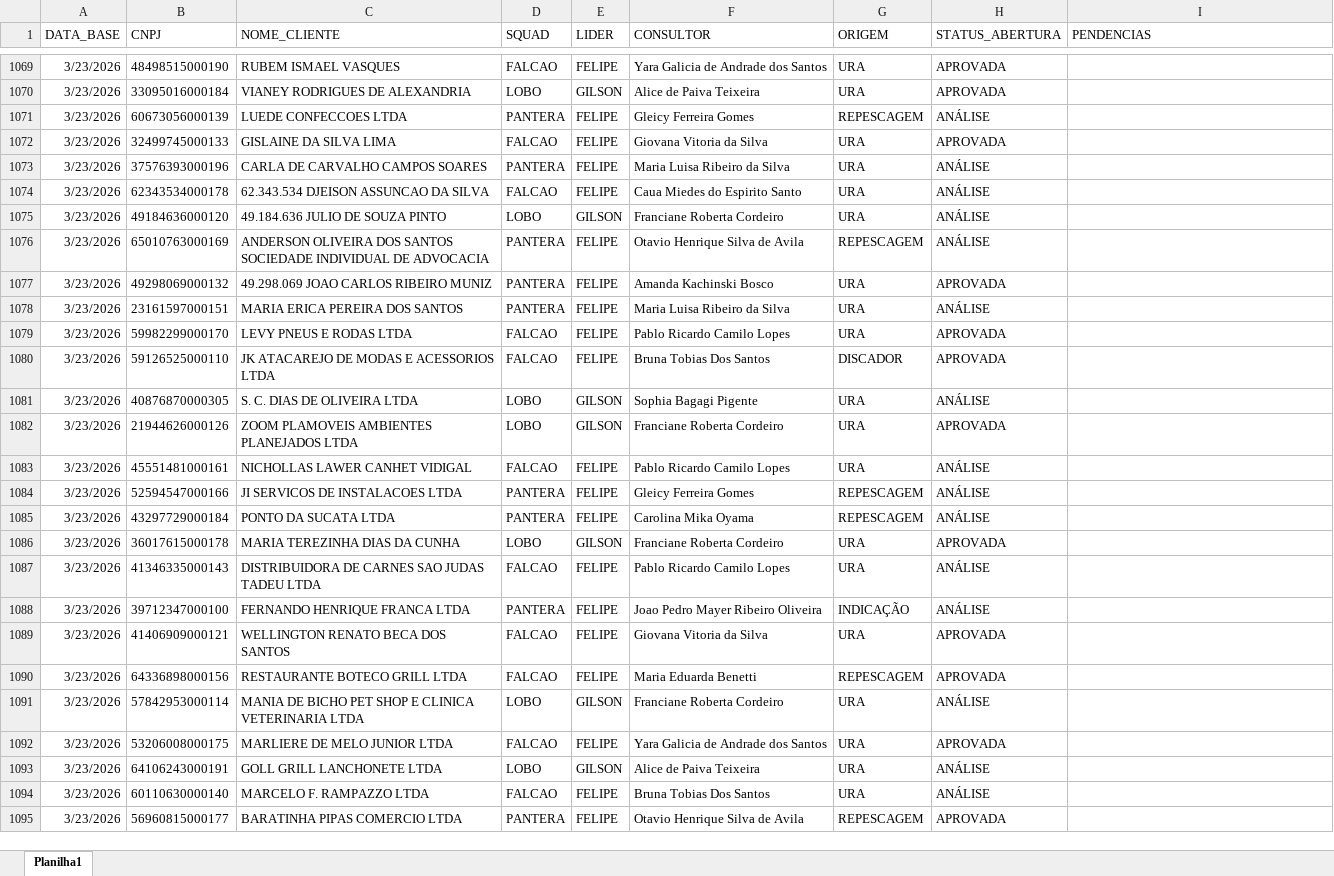
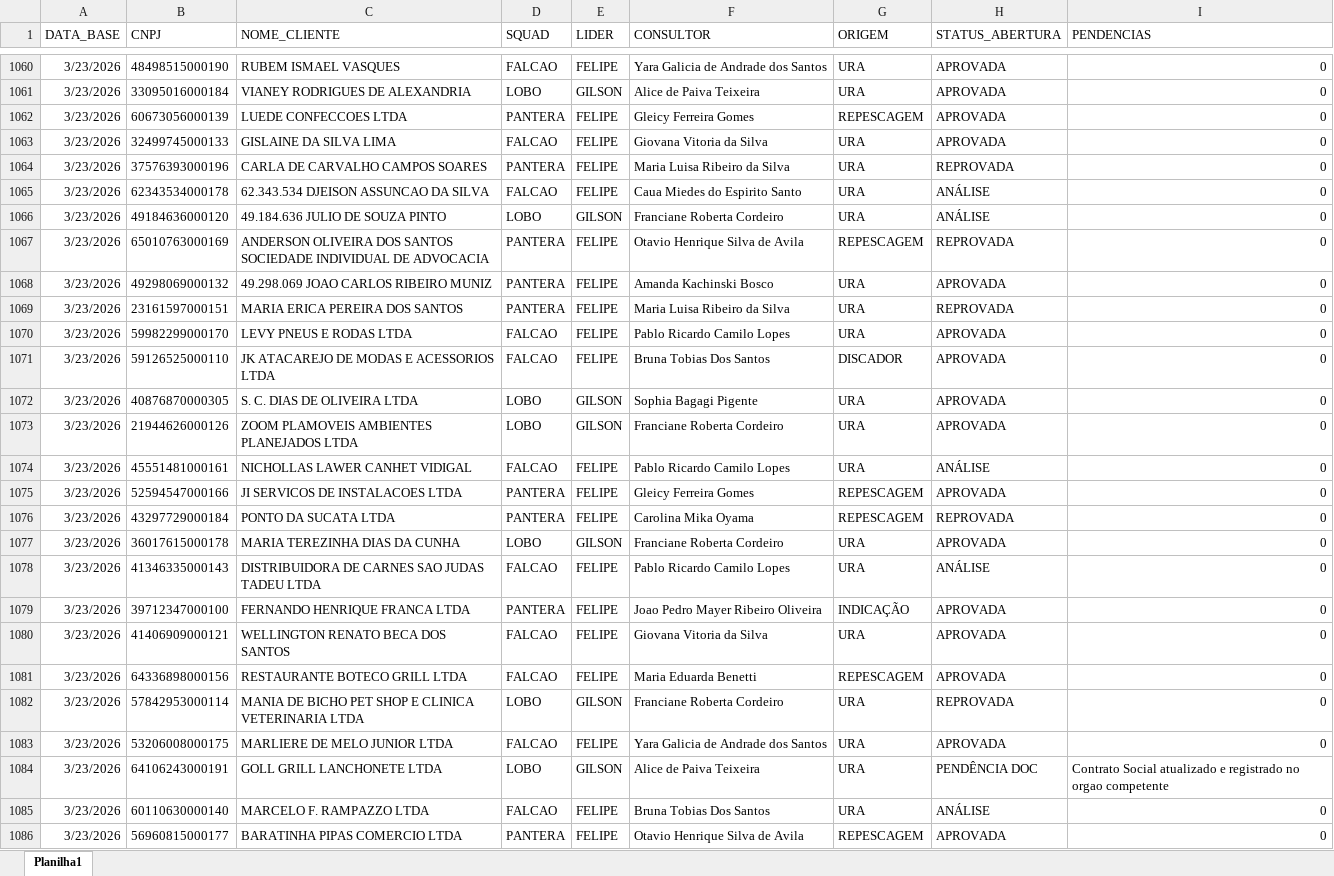
Before and after one commit to Augusto05/atlas, an Excel workbook: first-atlas/producao_2026-03.xlsx, sheet Planilha1, drawn as a sheet; only a part is shown, gaps mark what is left out; values as stored, in another font and other column widths than the file's, no borders; addresses are those after the commit; the diff covers the shown part only; the diff names each change by its address in the sheet, - before the commit and + after, or states it on an @@ line.

```diff
--- a/first-atlas/producao_2026-03.xlsx (sheet Planilha1)
+++ b/first-atlas/producao_2026-03.xlsx (sheet Planilha1)
-I1060:I1083 (PENDENCIAS): (empty)
+I1060:I1083 (PENDENCIAS): 0
-H1062 (STATUS_ABERTURA): ANÁLISE
+H1062 (STATUS_ABERTURA): APROVADA
-H1064 (STATUS_ABERTURA): ANÁLISE
+H1064 (STATUS_ABERTURA): REPROVADA
-H1067 (STATUS_ABERTURA): ANÁLISE
+H1067 (STATUS_ABERTURA): REPROVADA
-H1069 (STATUS_ABERTURA): ANÁLISE
+H1069 (STATUS_ABERTURA): REPROVADA
-H1072 (STATUS_ABERTURA): ANÁLISE
+H1072 (STATUS_ABERTURA): APROVADA
-H1075 (STATUS_ABERTURA): ANÁLISE
+H1075 (STATUS_ABERTURA): APROVADA
-H1076 (STATUS_ABERTURA): ANÁLISE
+H1076 (STATUS_ABERTURA): REPROVADA
-H1079 (STATUS_ABERTURA): ANÁLISE
+H1079 (STATUS_ABERTURA): APROVADA
-H1082 (STATUS_ABERTURA): ANÁLISE
+H1082 (STATUS_ABERTURA): REPROVADA
-H1084 (STATUS_ABERTURA): ANÁLISE
+H1084 (STATUS_ABERTURA): PENDÊNCIA DOC
-I1084 (PENDENCIAS): (empty)
+I1084 (PENDENCIAS): Contrato Social atualizado e registrado no orgao competente
-I1085:I1086 (PENDENCIAS): (empty)
+I1085:I1086 (PENDENCIAS): 0
```
Also changed, not shown: 102 added rows, 9 removed rows and 75 edited cells elsewhere in this sheet, first-atlas/balde_2025-11.xlsx.
